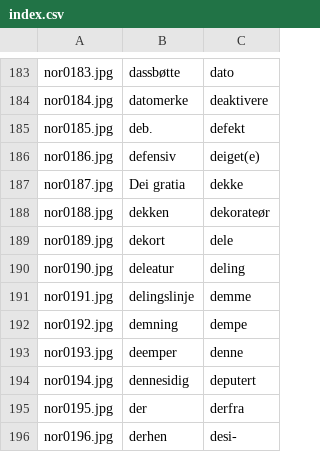
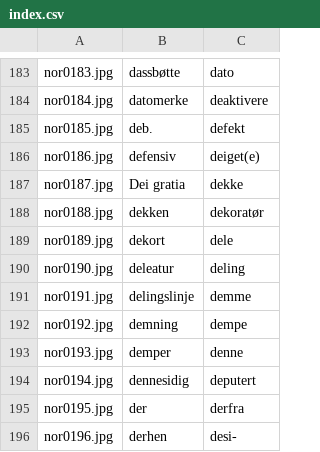
Before and after one commit to balta2ar/srs-toolbelt, a CSV file: yatetradki/uitools/textmarksman/index.csv, drawn as a sheet; only a part is shown, gaps mark what is left out; the diff covers the shown part only.

```diff
--- a/yatetradki/uitools/textmarksman/index.csv
+++ b/yatetradki/uitools/textmarksman/index.csv
@@ -187,3 +187,3 @@ nor0186.jpg,defensiv,deiget(e)
 nor0187.jpg,Dei gratia,dekke
-nor0188.jpg,dekken,dekorateør
+nor0188.jpg,dekken,dekoratør
 nor0189.jpg,dekort,dele
@@ -192,3 +192,3 @@ nor0191.jpg,delingslinje,demme
 nor0192.jpg,demning,dempe
-nor0193.jpg,deemper,denne
+nor0193.jpg,demper,denne
 nor0194.jpg,dennesidig,deputert
```
Also changed, not shown: 28 edited cells elsewhere in this file.
